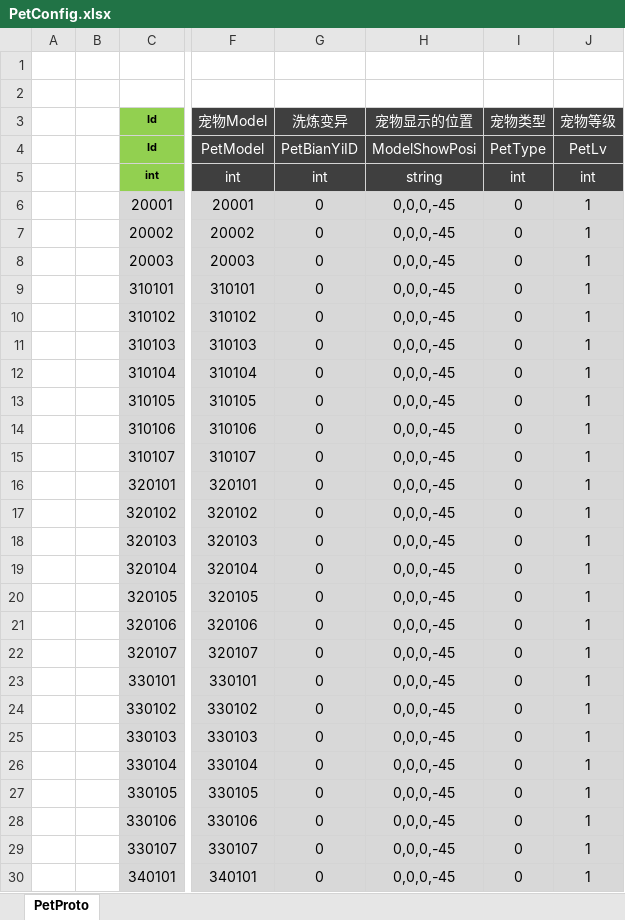
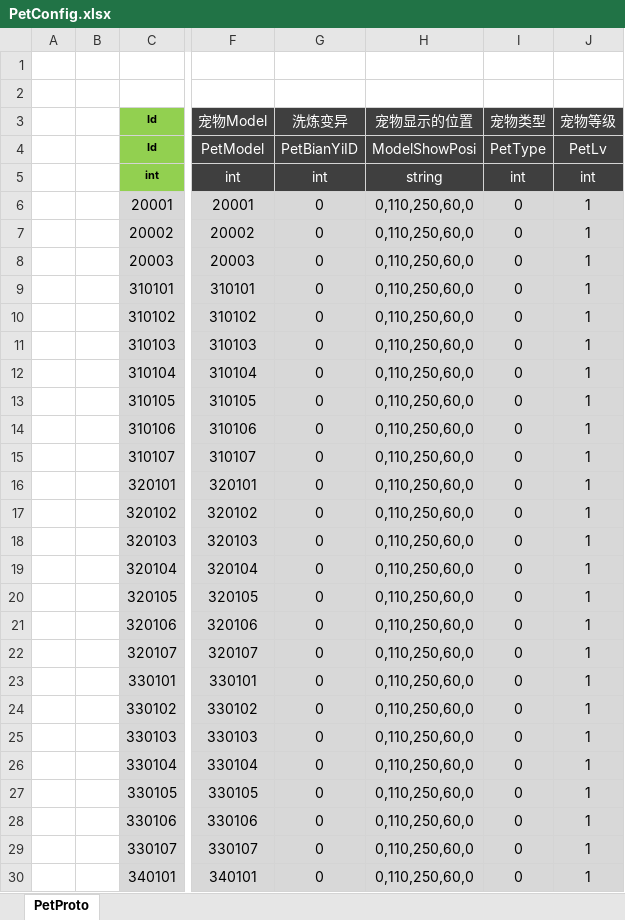
Before and after one commit to csyinghuochong/mengjing, an Excel workbook: Unity/Assets/Config/Excel/PetConfig.xlsx, sheet PetProto, drawn as a sheet; only a part is shown, gaps mark what is left out; values as stored, in another font and other column widths than the file's, no borders; the diff covers the shown part only; the diff names each change by its address in the sheet, - before the commit and + after, or states it on an @@ line.

```diff
--- a/Unity/Assets/Config/Excel/PetConfig.xlsx (sheet PetProto)
+++ b/Unity/Assets/Config/Excel/PetConfig.xlsx (sheet PetProto)
-H6:H30 (宠物显示的位置): 0,0,0,-45
+H6:H30 (宠物显示的位置): 0,110,250,60,0
```
Also changed, not shown: 40 edited cells and cell formats elsewhere in this sheet, 7 other files.
